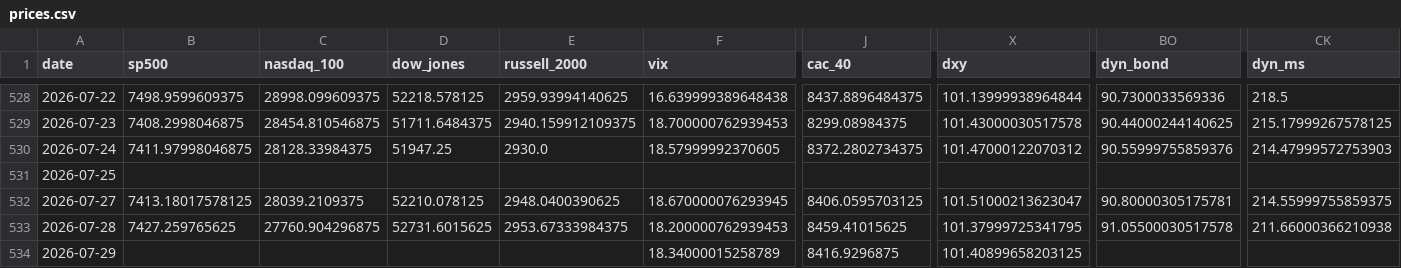
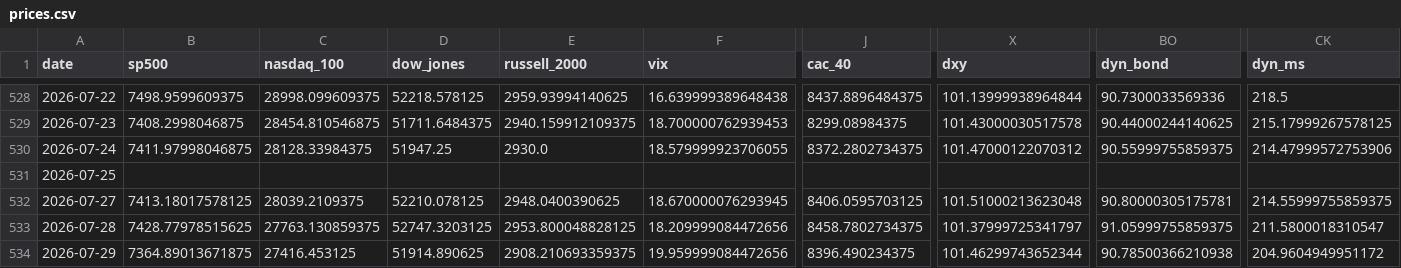
Before and after one commit to mayankmundhrawork-cpu/Transmission-Layer, a CSV file: data/prices.csv, drawn as a sheet; only a part is shown, gaps mark what is left out; the diff covers the shown part only; the diff names each change by its address in the sheet, - before the commit and + after, or states it on an @@ line.

```diff
--- a/data/prices.csv
+++ b/data/prices.csv
-F530 (vix): 18.57999992370605
+F530 (vix): 18.579999923706055
-BO530 (dyn_bond): 90.55999755859376
+BO530 (dyn_bond): 90.55999755859375
-CK530 (dyn_ms): 214.47999572753903
+CK530 (dyn_ms): 214.47999572753906
-X532 (dxy): 101.51000213623047
+X532 (dxy): 101.51000213623048
-B533 (sp500): 7427.259765625
+B533 (sp500): 7428.77978515625
-C533 (nasdaq_100): 27760.904296875
+C533 (nasdaq_100): 27763.130859375
-D533 (dow_jones): 52731.6015625
+D533 (dow_jones): 52747.3203125
-E533 (russell_2000): 2953.67333984375
+E533 (russell_2000): 2953.800048828125
-F533 (vix): 18.200000762939453
+F533 (vix): 18.209999084472656
-J533 (cac_40): 8459.41015625
+J533 (cac_40): 8458.7802734375
-X533 (dxy): 101.37999725341795
+X533 (dxy): 101.37999725341797
-BO533 (dyn_bond): 91.05500030517578
+BO533 (dyn_bond): 91.05999755859375
-CK533 (dyn_ms): 211.66000366210938
+CK533 (dyn_ms): 211.5800018310547
-B534 (sp500): (empty)
+B534 (sp500): 7364.89013671875
-C534 (nasdaq_100): (empty)
+C534 (nasdaq_100): 27416.453125
-D534 (dow_jones): (empty)
+D534 (dow_jones): 51914.890625
-E534 (russell_2000): (empty)
+E534 (russell_2000): 2908.210693359375
-F534 (vix): 18.34000015258789
+F534 (vix): 19.959999084472656
-J534 (cac_40): 8416.9296875
+J534 (cac_40): 8396.490234375
-X534 (dxy): 101.40899658203125
+X534 (dxy): 101.46299743652344
-BO534 (dyn_bond): (empty)
+BO534 (dyn_bond): 90.78500366210938
-CK534 (dyn_ms): (empty)
+CK534 (dyn_ms): 204.9604949951172
```
Also changed, not shown: 55 edited cells elsewhere in this file, 23 other files.
